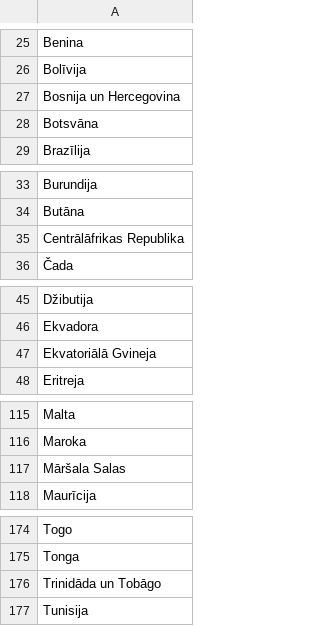
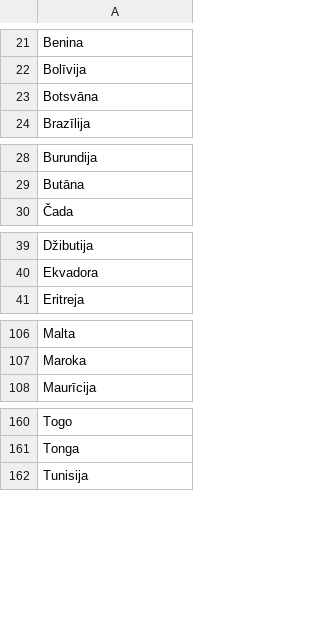
Before and after one commit to lbrezgin/ieskaite, a CSV file: countries.csv, drawn as a sheet; only a part is shown, gaps mark what is left out; the diff covers the shown part only.

```diff
--- a/countries.csv
+++ b/countries.csv
@@ -26,3 +22,2 @@ Benina
 Bolīvija
-Bosnija un Hercegovina
 Botsvāna
@@ -34,3 +29,2 @@ Burundija
 Butāna
-Centrālāfrikas Republika
 Čada
@@ -46,3 +40,2 @@ Džibutija
 Ekvadora
-Ekvatoriālā Gvineja
 Eritreja
@@ -116,3 +107,2 @@ Malta
 Maroka
-Māršala Salas
 Maurīcija
@@ -175,3 +161,2 @@ Togo
 Tonga
-Trinidāda un Tobāgo
 Tunisija
```
Also changed, not shown: 11 removed rows elsewhere in this file, 3 other files.
